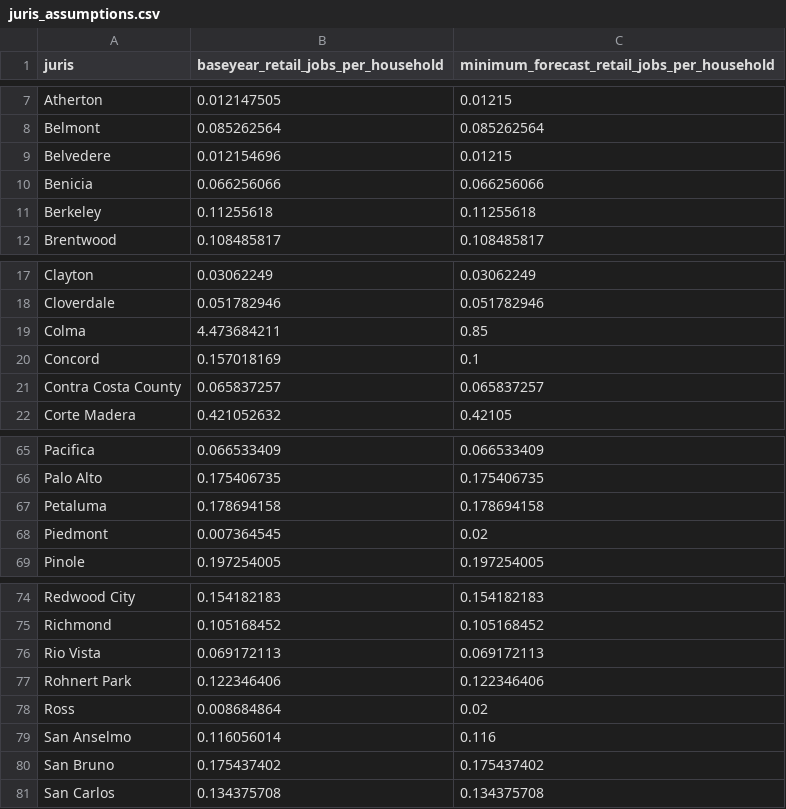
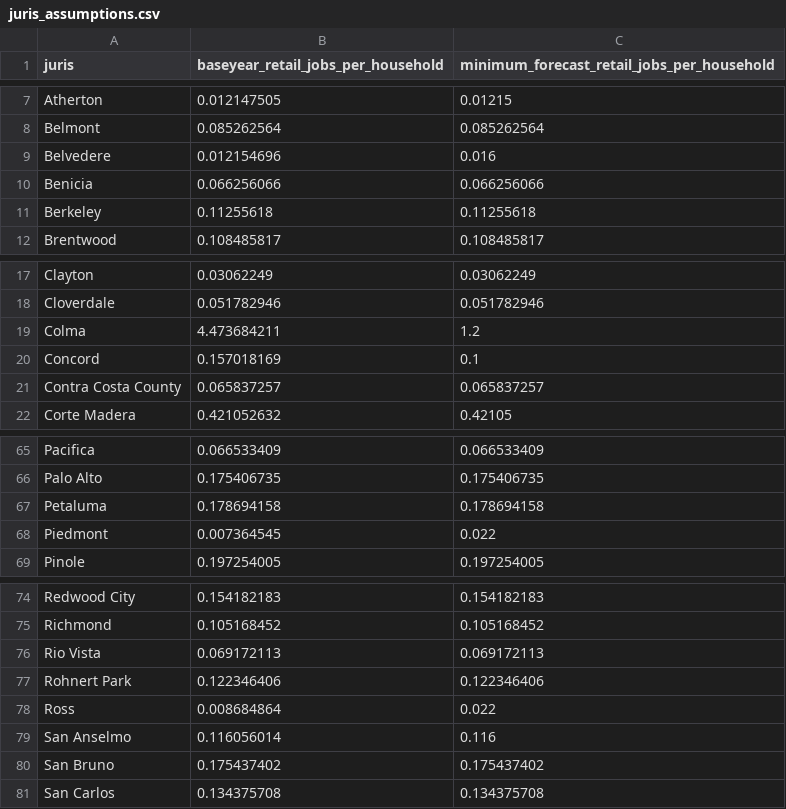
Before and after one commit to UDST/bayarea_urbansim, a CSV file: data/juris_assumptions.csv, drawn as a sheet; only a part is shown, gaps mark what is left out.

Commit message:
ch prop ratio

```diff
--- a/data/juris_assumptions.csv
+++ b/data/juris_assumptions.csv
@@ -8,3 +8,3 @@ Atherton,0.012147505,0.01215
 Belmont,0.085262564,0.085262564
-Belvedere,0.012154696,0.01215
+Belvedere,0.012154696,0.016
 Benicia,0.066256066,0.066256066
@@ -18,3 +18,3 @@ Clayton,0.03062249,0.03062249
 Cloverdale,0.051782946,0.051782946
-Colma,4.473684211,0.85
+Colma,4.473684211,1.2
 Concord,0.157018169,0.1
@@ -67,3 +67,3 @@ Palo Alto,0.175406735,0.175406735
 Petaluma,0.178694158,0.178694158
-Piedmont,0.007364545,0.02
+Piedmont,0.007364545,0.022
 Pinole,0.197254005,0.197254005
@@ -77,3 +77,3 @@ Rio Vista,0.069172113,0.069172113
 Rohnert Park,0.122346406,0.122346406
-Ross,0.008684864,0.02
+Ross,0.008684864,0.022
 San Anselmo,0.116056014,0.116
```
